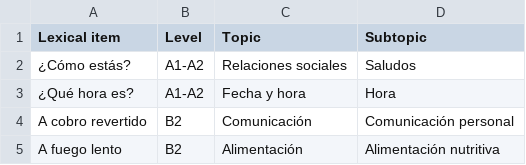
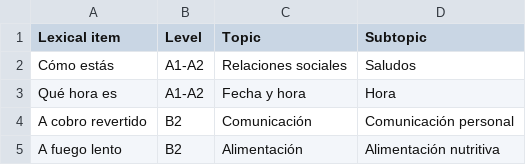
Before and after one commit to immalopez/graded_readers_stats, a CSV file: data/vocabulary.csv, drawn as a sheet; only a part is shown.

Commit message:
Remove punctuation from terms

```diff
--- a/data/vocabulary.csv
+++ b/data/vocabulary.csv
@@ -1,4 +1,4 @@
 Lexical item;Level;Topic;Subtopic
-¿Cómo estás? ;A1-A2;Relaciones sociales;Saludos
-¿Qué hora es?;A1-A2;Fecha y hora;Hora
+Cómo estás;A1-A2;Relaciones sociales;Saludos
+Qué hora es;A1-A2;Fecha y hora;Hora
 A cobro revertido;B2;Comunicación;Comunicación personal
```
